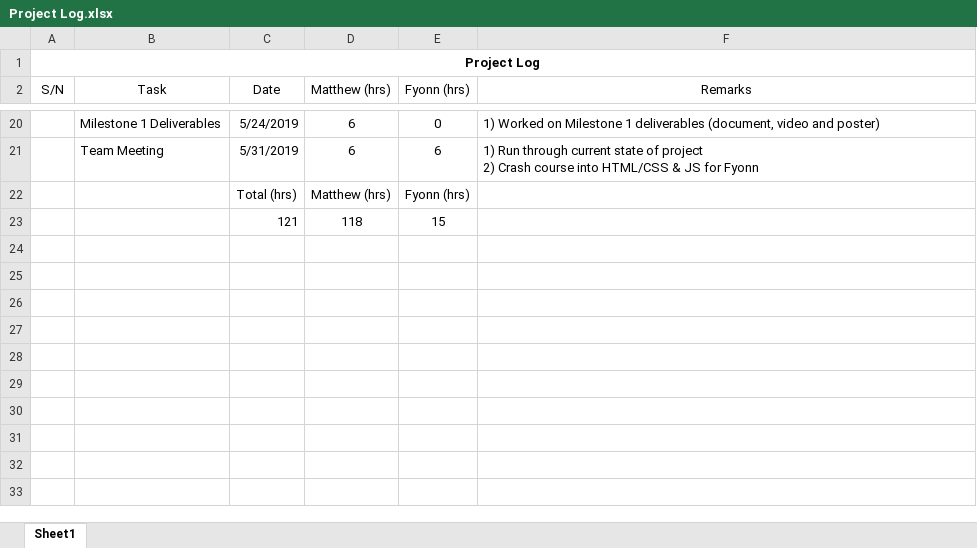
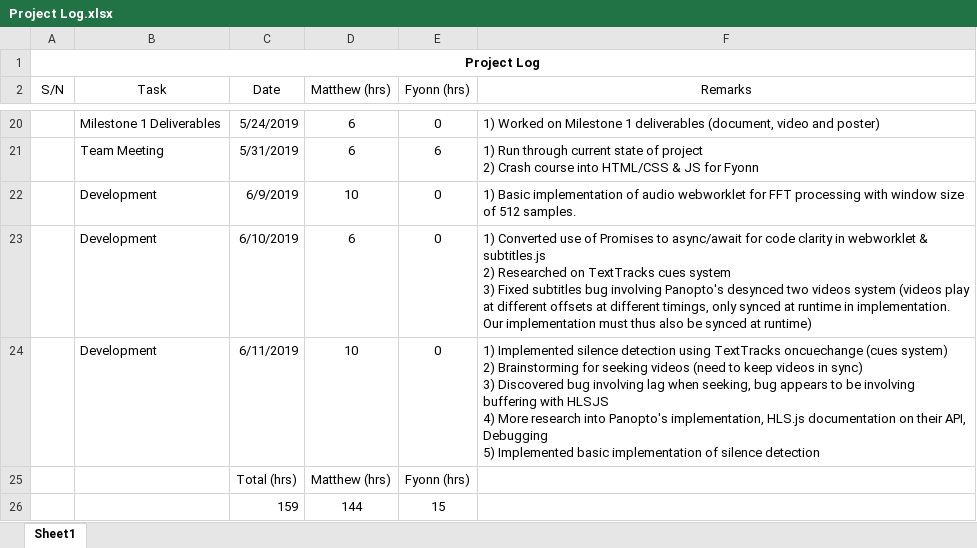
Before and after one commit to crazoter/panplus, an Excel workbook: Skylab documents/Milestone 1 Submission/Submission 1/Project Log.xlsx, sheet Sheet1, drawn as a sheet; only a part is shown, gaps mark what is left out; values as stored, in another font and other column widths than the file's, no borders; removed rows and columns are numbered as before the commit, all else as after; ↵ is a line break in a cell; the diff names each change by its address in the sheet, - before the commit and + after, or states it on an @@ line.

Commit message:
Various changes. First, removed unnecessary references to URLs in jquery-ui.theme.min.css which were causing minute CSS errors. Added subtitles.css to style the subtitles and add opacity. Added new sleep function in helper.js for async/await. Modified videos-loaded-event.js to add a function that abstracts out something that users of videos-loaded-event.js will use often (but probably not a really good design choice, not too sure). modified init to include the new silence-cue-manager.js. Modified ts-tracker and audio worklet as well as silence cue-manager to implement silence detection. Modified speed-slider to 8 (most likely a temporary modification) to help test the buffering issue with the video players. Finally modified subtitles to sync the subs. More details on the subtitle fix in the issue.

```diff
--- a/Skylab documents/Milestone 1 Submission/Submission 1/Project Log.xlsx (sheet Sheet1)
+++ b/Skylab documents/Milestone 1 Submission/Submission 1/Project Log.xlsx (sheet Sheet1)
+row 22:  | Development | 6/9/2019 | 10 | 0 | 1) Basic implementation of audio webworklet for FFT processing with window size of 512 samples.
+row 23:  | Development | 6/10/2019 | 6 | 0 | 1) Converted use of Promises to async/await for code clarity in webworklet & subtitles.js ↵ 2) Researched on TextTracks cues system ↵ 3) Fixed subtitles bug involving Panopto's desynced two videos system (videos play at different offsets at different timings, only synced at runtime in implementation. Our implementation must thus also be synced at runtime)
+row 24:  | Development | 6/11/2019 | 10 | 0 | 1) Implemented silence detection using TextTracks oncuechange (cues system) ↵ 2) Brainstorming for seeking videos (need to keep videos in sync) ↵ 3) Discovered bug involving lag when seeking, bug appears to be involving buffering with HLSJS ↵ 4) More research into Panopto's implementation, HLS.js documentation on their API, Debugging ↵ 5) Implemented basic implementation of silence detection
-row 23:  |  | 121 | 118 | 15
+row 26:  |  | 159 | 144 | 15
```
Also changed, not shown: 11 other files.
